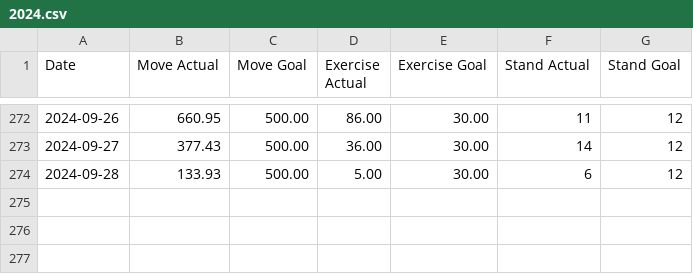
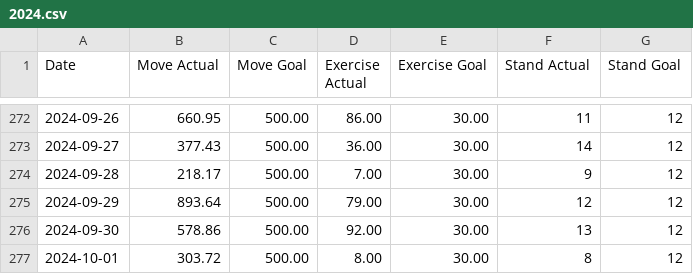
Before and after one commit to malinkang/health, a CSV file: activity/2024.csv, drawn as a sheet; only a part is shown, gaps mark what is left out.

Commit message:
Update activity

```diff
--- a/activity/2024.csv
+++ b/activity/2024.csv
@@ -273,2 +273,5 @@ Date,Move Actual,Move Goal,Exercise Actual,Exercise Goal,Stand Actual,Stand Goal
 2024-09-27,377.43,500.00,36.00,30.00,14,12
-2024-09-28,133.93,500.00,5.00,30.00,6,12
+2024-09-28,218.17,500.00,7.00,30.00,9,12
+2024-09-29,893.64,500.00,79.00,30.00,12,12
+2024-09-30,578.86,500.00,92.00,30.00,13,12
+2024-10-01,303.72,500.00,8.00,30.00,8,12
```
